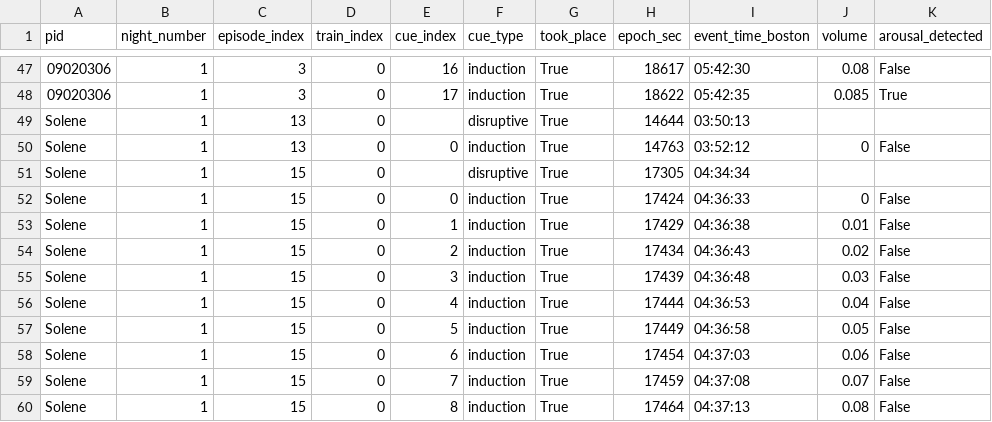
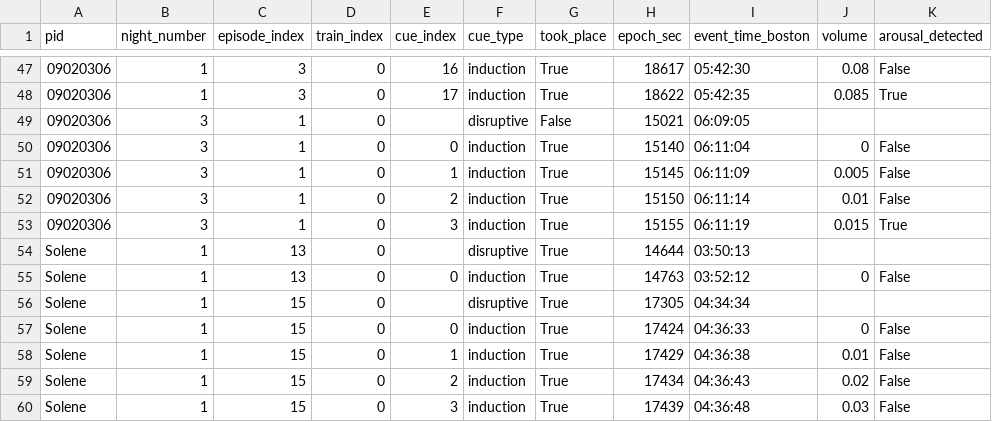
Before and after one commit to slne18/LuciDreams, a CSV file: plot/data_night/cue_events.csv, drawn as a sheet; only a part is shown, gaps mark what is left out; the shorter side is filled out with more unchanged rows; the diff names each change by its address in the sheet, - before the commit and + after, or states it on an @@ line.

Commit message:
new nigths data

```diff
--- a/plot/data_night/cue_events.csv
+++ b/plot/data_night/cue_events.csv
+row 49: 09020306 | 3 | 1 | 0 |  | disruptive | False | 15021 | 06:09:05
+row 50: 09020306 | 3 | 1 | 0 | 0 | induction | True | 15140 | 06:11:04 | 0 | False
+row 51: 09020306 | 3 | 1 | 0 | 1 | induction | True | 15145 | 06:11:09 | 0.005 | False
+row 52: 09020306 | 3 | 1 | 0 | 2 | induction | True | 15150 | 06:11:14 | 0.01 | False
+row 53: 09020306 | 3 | 1 | 0 | 3 | induction | True | 15155 | 06:11:19 | 0.015 | True
```
Also changed, not shown: plot/data_night/rem_episodes.csv, plot/data_night/sessions_overview.csv, 12 other files.
